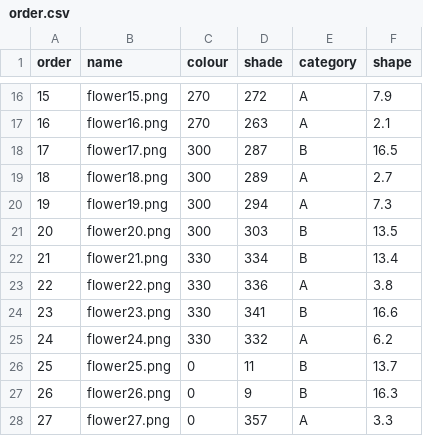
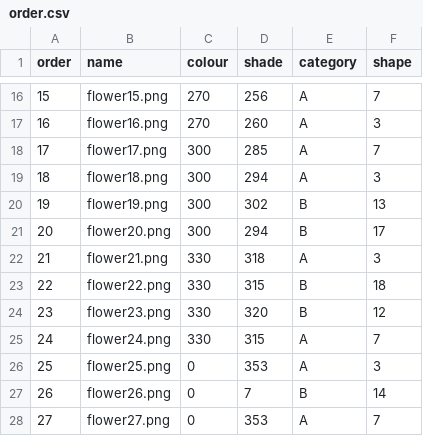
Before and after one commit to BuddingMindsLab/flower_category_exp, a CSV file: assets/img/flowers/set180/order.csv, drawn as a sheet; only a part is shown, gaps mark what is left out; the diff covers the shown part only.

```diff
--- a/assets/img/flowers/set180/order.csv
+++ b/assets/img/flowers/set180/order.csv
@@ -16,13 +16,13 @@ order,name,colour,shade,category,shape
-15,flower15.png,270,272,A,7.9
-16,flower16.png,270,263,A,2.1
-17,flower17.png,300,287,B,16.5
-18,flower18.png,300,289,A,2.7
-19,flower19.png,300,294,A,7.3
-20,flower20.png,300,303,B,13.5
-21,flower21.png,330,334,B,13.4
-22,flower22.png,330,336,A,3.8
-23,flower23.png,330,341,B,16.6
-24,flower24.png,330,332,A,6.2
-25,flower25.png,0,11,B,13.7
-26,flower26.png,0,9,B,16.3
-27,flower27.png,0,357,A,3.3
+15,flower15.png,270,256,A,7
+16,flower16.png,270,260,A,3
+17,flower17.png,300,285,A,7
+18,flower18.png,300,294,A,3
+19,flower19.png,300,302,B,13
+20,flower20.png,300,294,B,17
+21,flower21.png,330,318,A,3
+22,flower22.png,330,315,B,18
+23,flower23.png,330,320,B,12
+24,flower24.png,330,315,A,7
+25,flower25.png,0,353,A,3
+26,flower26.png,0,7,B,14
+27,flower27.png,0,353,A,7
```
Also changed, not shown: 88 edited cells elsewhere in this file, 55 other files.
